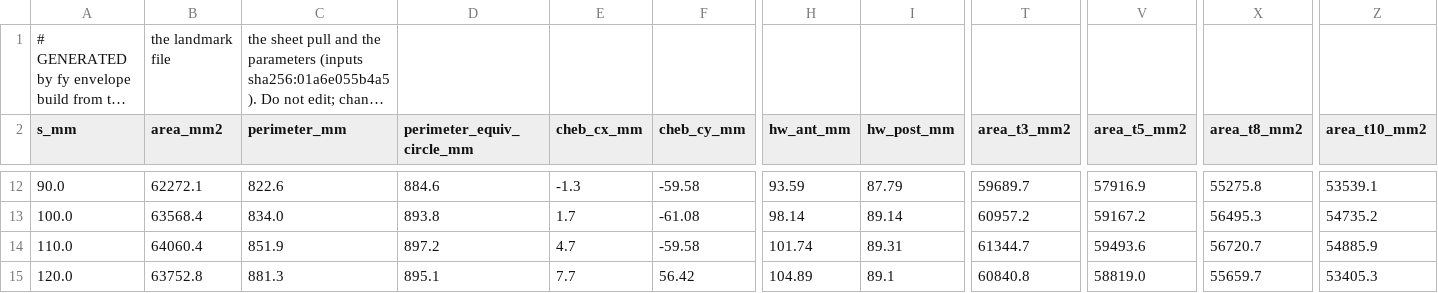
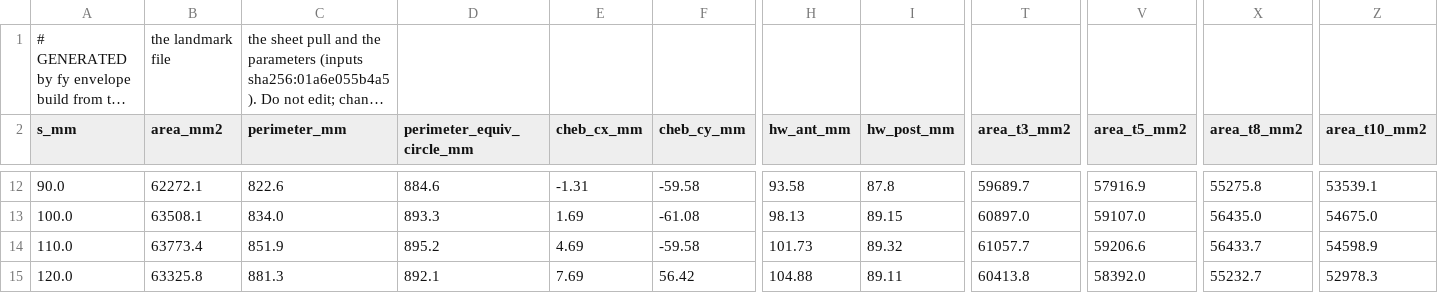
Before and after one commit to JoeCiampa3/freyja, a CSV file: data/envelope/thorax_sections.csv, drawn as a sheet; only a part is shown, gaps mark what is left out; long unchanged cells end in …; the diff covers the shown part only; the diff names each change by its address in the sheet, - before the commit and + after, or states it on an @@ line.

```diff
--- a/data/envelope/thorax_sections.csv
+++ b/data/envelope/thorax_sections.csv
-E12 (cheb_cx_mm): -1.3
+E12 (cheb_cx_mm): -1.31
-H12 (hw_ant_mm): 93.59
+H12 (hw_ant_mm): 93.58
-I12 (hw_post_mm): 87.79
+I12 (hw_post_mm): 87.8
-B13 (area_mm2): 63568.4
+B13 (area_mm2): 63508.1
-D13 (perimeter_equiv_circle_mm): 893.8
+D13 (perimeter_equiv_circle_mm): 893.3
-E13 (cheb_cx_mm): 1.7
+E13 (cheb_cx_mm): 1.69
-H13 (hw_ant_mm): 98.14
+H13 (hw_ant_mm): 98.13
-I13 (hw_post_mm): 89.14
+I13 (hw_post_mm): 89.15
-T13 (area_t3_mm2): 60957.2
+T13 (area_t3_mm2): 60897.0
-V13 (area_t5_mm2): 59167.2
+V13 (area_t5_mm2): 59107.0
-X13 (area_t8_mm2): 56495.3
+X13 (area_t8_mm2): 56435.0
-Z13 (area_t10_mm2): 54735.2
+Z13 (area_t10_mm2): 54675.0
-B14 (area_mm2): 64060.4
+B14 (area_mm2): 63773.4
-D14 (perimeter_equiv_circle_mm): 897.2
+D14 (perimeter_equiv_circle_mm): 895.2
-E14 (cheb_cx_mm): 4.7
+E14 (cheb_cx_mm): 4.69
-H14 (hw_ant_mm): 101.74
+H14 (hw_ant_mm): 101.73
-I14 (hw_post_mm): 89.31
+I14 (hw_post_mm): 89.32
-T14 (area_t3_mm2): 61344.7
+T14 (area_t3_mm2): 61057.7
-V14 (area_t5_mm2): 59493.6
+V14 (area_t5_mm2): 59206.6
-X14 (area_t8_mm2): 56720.7
+X14 (area_t8_mm2): 56433.7
-Z14 (area_t10_mm2): 54885.9
+Z14 (area_t10_mm2): 54598.9
-B15 (area_mm2): 63752.8
+B15 (area_mm2): 63325.8
-D15 (perimeter_equiv_circle_mm): 895.1
+D15 (perimeter_equiv_circle_mm): 892.1
-E15 (cheb_cx_mm): 7.7
+E15 (cheb_cx_mm): 7.69
-H15 (hw_ant_mm): 104.89
+H15 (hw_ant_mm): 104.88
-I15 (hw_post_mm): 89.1
+I15 (hw_post_mm): 89.11
-T15 (area_t3_mm2): 60840.8
+T15 (area_t3_mm2): 60413.8
-V15 (area_t5_mm2): 58819.0
+V15 (area_t5_mm2): 58392.0
-X15 (area_t8_mm2): 55659.7
+X15 (area_t8_mm2): 55232.7
-Z15 (area_t10_mm2): 53405.3
+Z15 (area_t10_mm2): 52978.3
```
Also changed, not shown: 115 edited cells elsewhere in this file, data/envelope/abdomen_sections.csv, data/envelope/foot_R_sections.csv, 51 other files.
